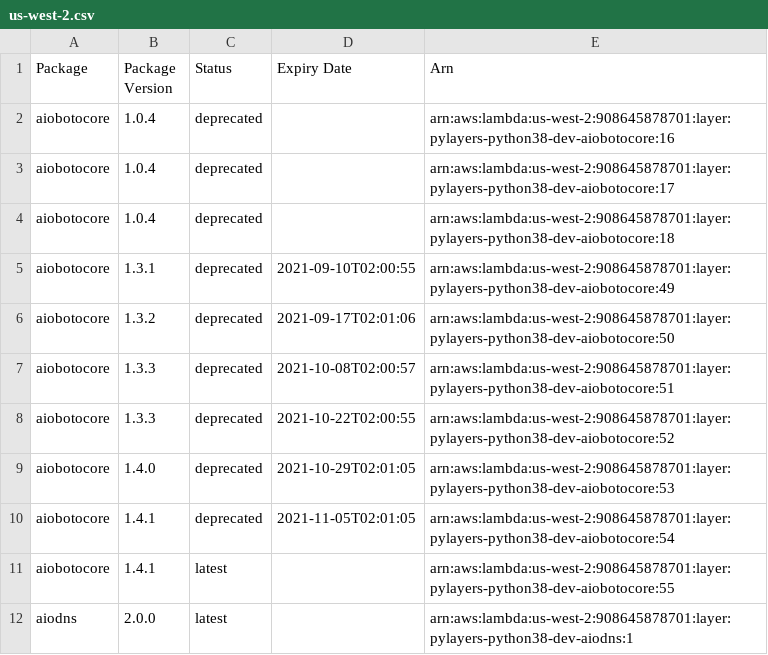
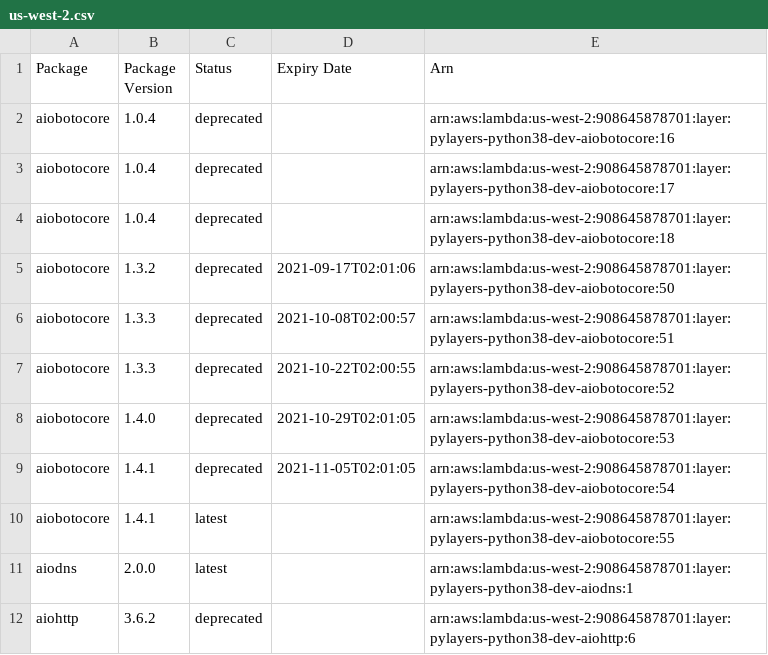
Before and after one commit to keithrozario/Klayers-dev, a CSV file: deployments/python3.8/arns/us-west-2.csv, drawn as a sheet; only a part is shown; the shorter side is filled out with more unchanged rows.

```diff
--- a/deployments/python3.8/arns/us-west-2.csv
+++ b/deployments/python3.8/arns/us-west-2.csv
@@ -4,3 +4,2 @@ aiobotocore,1.0.4,deprecated,,arn:aws:lambda:us-west-2:908645878701:layer:pylaye
 aiobotocore,1.0.4,deprecated,,arn:aws:lambda:us-west-2:908645878701:layer:pylayers-python38-dev-aiobotocore:18
-aiobotocore,1.3.1,deprecated,2021-09-10T02:00:55,arn:aws:lambda:us-west-2:908645878701:layer:pylayers-python38-dev-aiobotocore:49
 aiobotocore,1.3.2,deprecated,2021-09-17T02:01:06,arn:aws:lambda:us-west-2:908645878701:layer:pylayers-python38-dev-aiobotocore:50
```
Also changed, not shown: deployments/python3.8/arns/us-east-1.csv.
